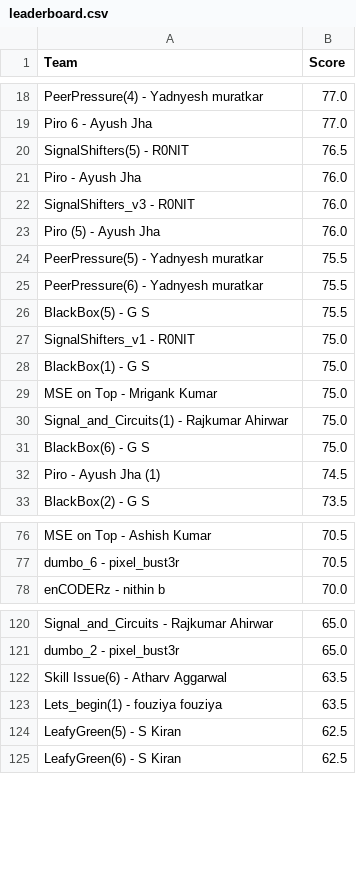
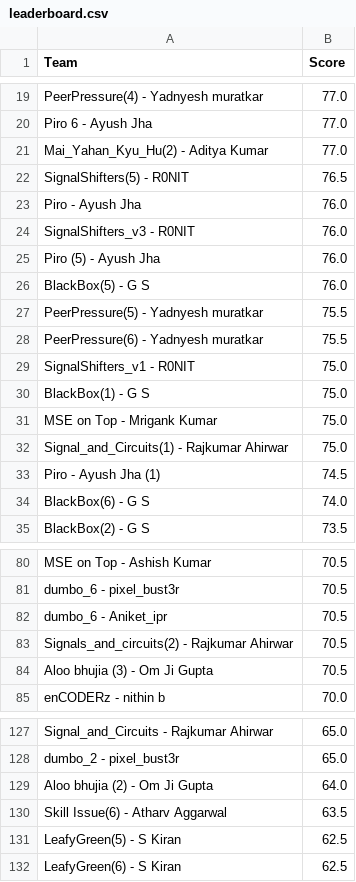
Before and after one commit to Akshat221005/dmc-leaderboard, a CSV file: leaderboard.csv, drawn as a sheet; only a part is shown, gaps mark what is left out; removed rows and columns are numbered as before the commit, all else as after; the diff covers the shown part only; the diff names each change by its address in the sheet, - before the commit and + after, or states it on an @@ line.

Commit message:
auto update leaderboard

```diff
--- a/leaderboard.csv
+++ b/leaderboard.csv
+row 21: Mai_Yahan_Kyu_Hu(2) - Aditya Kumar | 77.0
+row 26: BlackBox(5) - G S | 76.0
-row 26: BlackBox(5) - G S | 75.5
-row 31: BlackBox(6) - G S | 75.0
+row 34: BlackBox(6) - G S | 74.0
+row 82: dumbo_6 - Aniket_ipr | 70.5
+row 83: Signals_and_circuits(2) - Rajkumar Ahirwar | 70.5
+row 84: Aloo bhujia (3) - Om Ji Gupta | 70.5
+row 129: Aloo bhujia (2) - Om Ji Gupta | 64.0
-row 123: Lets_begin(1) - fouziya fouziya | 63.5
```
Also changed, not shown: 6 added rows elsewhere in this file, 1 other file.
